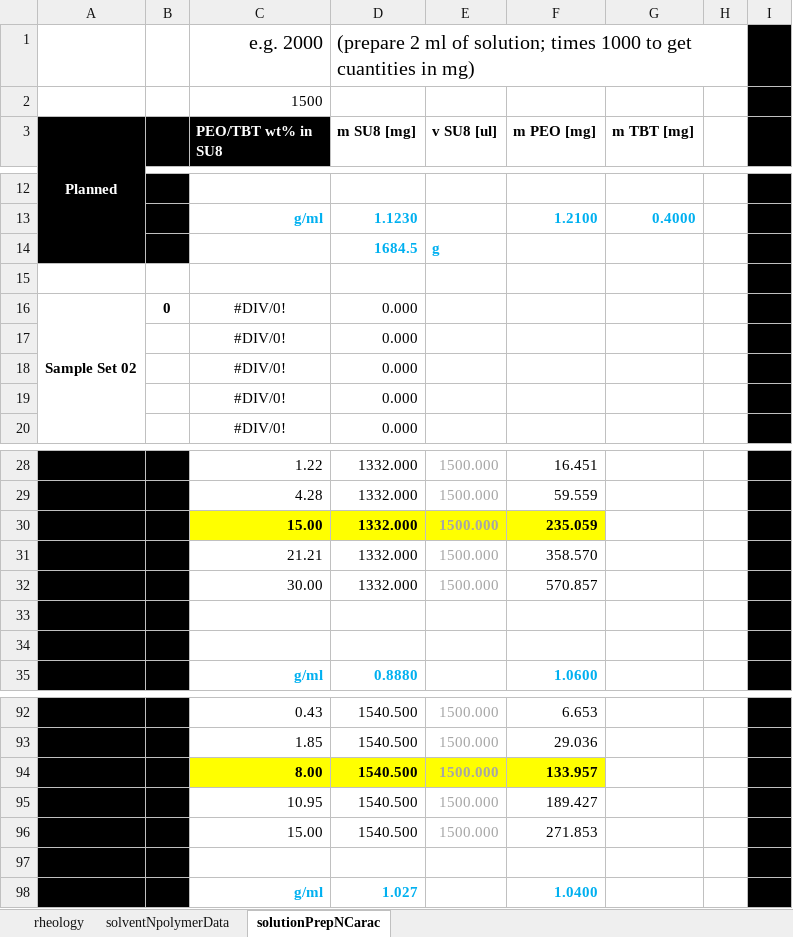
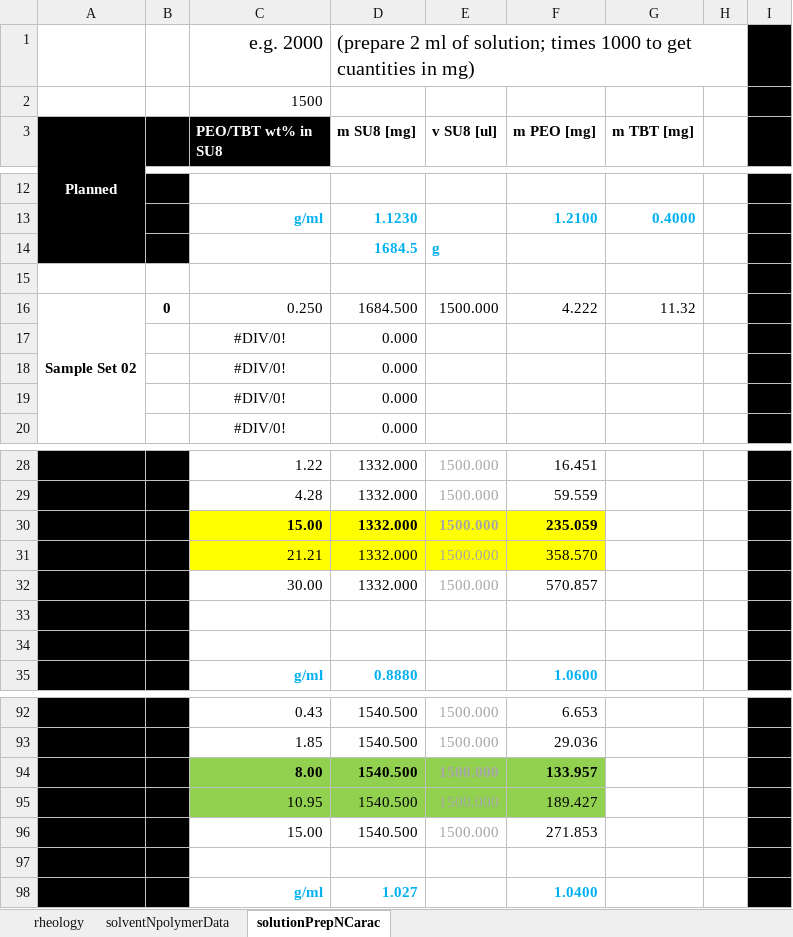
Before and after one commit to KiraSensei13/MNT_ITESM_Thesis, an Excel workbook: 9_characterizationRheology/solutionsNrheology.xlsx, sheet solutionPrepNCarac, drawn as a sheet; only a part is shown, gaps mark what is left out; values as stored, in another font and other column widths than the file's, no borders; charts and pictures not drawn; the diff covers the shown part only; the diff names each change by its address in the sheet, - before the commit and + after, or states it on an @@ line.

```diff
--- a/9_characterizationRheology/solutionsNrheology.xlsx (sheet solutionPrepNCarac)
+++ b/9_characterizationRheology/solutionsNrheology.xlsx (sheet solutionPrepNCarac)
-C16 (PEO/TBT wt% in SU8): #DIV/0!
+C16 (PEO/TBT wt% in SU8): 0.250
-C16 alignment: center
+C16 alignment: right
-D16 (m SU8 [mg]): 0.000
+D16 (m SU8 [mg]): 1684.500
-E16 (v SU8 [ul]): (empty)
+E16 (v SU8 [ul]): 1500.000
-F16 (m PEO [mg]): (empty)
+F16 (m PEO [mg]): 4.222
-G16 (m TBT [mg]): (empty)
+G16 (m TBT [mg]): 11.32
-C31:F31 fill: none
+C31:F31 fill: #FFFF00
-C94:F94 fill: #FFFF00
+C94:F94 fill: #92D050
-C95:F95 fill: none
+C95:F95 fill: #92D050
```
Also changed, not shown: 6 added rows, 6 removed rows, 4 edited cells and cell formats elsewhere in this sheet, 12 other files.
